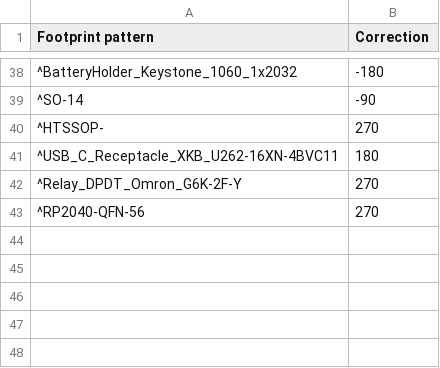
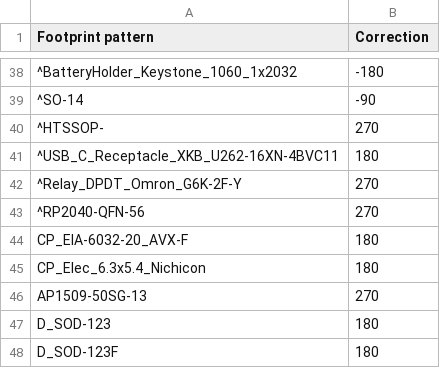
Before and after one commit to computergeek1507/jlc_pos_renamer, a CSV file: cpl_rotations_db.csv, drawn as a sheet; only a part is shown, gaps mark what is left out.

```diff
--- a/cpl_rotations_db.csv
+++ b/cpl_rotations_db.csv
@@ -43 +43,6 @@
 "^RP2040-QFN-56",270
+"CP_EIA-6032-20_AVX-F",180
+"CP_Elec_6.3x5.4_Nichicon",180
+"AP1509-50SG-13",270
+"D_SOD-123",180
+"D_SOD-123F",180
```
Also changed, not shown: 1 other file.
